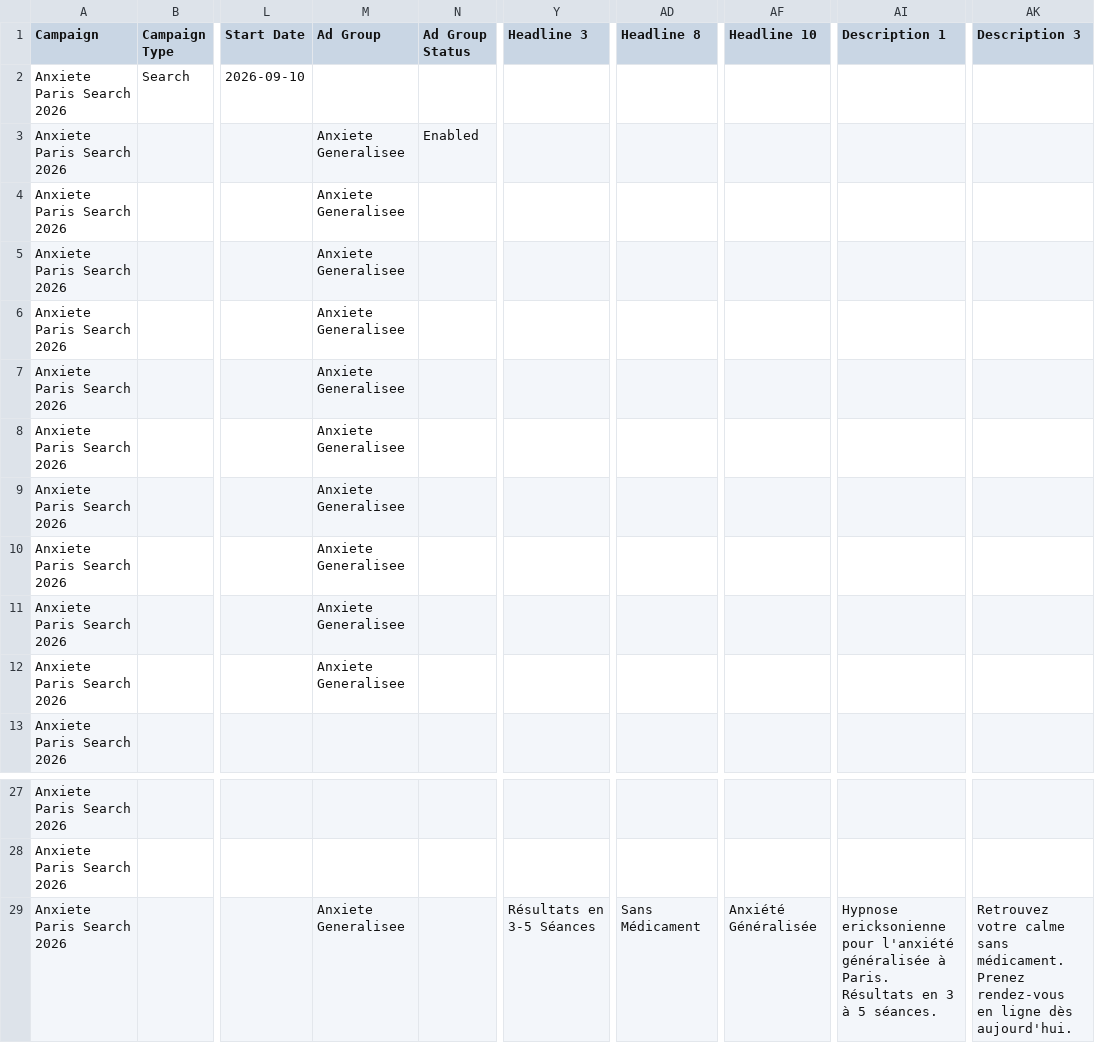
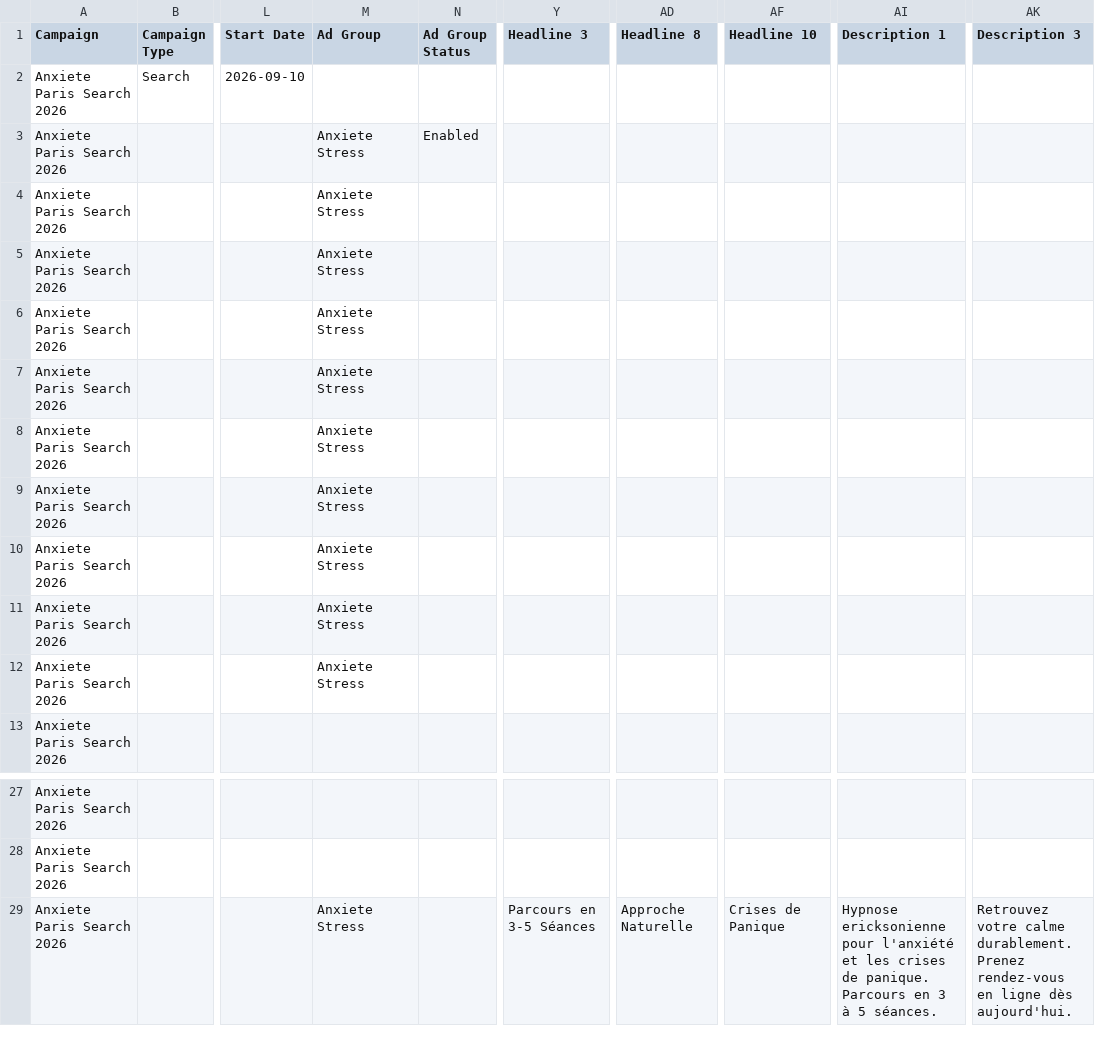
Before and after one commit to ittanez/nova-hypno-textes-fr, a CSV file: docs/google-ads/anxiete-paris/import/campagne-complete.csv, drawn as a sheet; only a part is shown, gaps mark what is left out; the diff names each change by its address in the sheet, - before the commit and + after, or states it on an @@ line.

```diff
--- a/docs/google-ads/anxiete-paris/import/campagne-complete.csv
+++ b/docs/google-ads/anxiete-paris/import/campagne-complete.csv
-M3:M12 (Ad Group): Anxiete Generalisee
+M3:M12 (Ad Group): Anxiete Stress
-M29 (Ad Group): Anxiete Generalisee
+M29 (Ad Group): Anxiete Stress
-Y29 (Headline 3): Résultats en 3-5 Séances
+Y29 (Headline 3): Parcours en 3-5 Séances
-AD29 (Headline 8): Sans Médicament
+AD29 (Headline 8): Approche Naturelle
-AF29 (Headline 10): Anxiété Généralisée
+AF29 (Headline 10): Crises de Panique
-AI29 (Description 1): …pour l'anxiété généralisée à Paris. Résultats en 3…
+AI29 (Description 1): …pour l'anxiété et les crises de panique. Parcours en 3…
-AK29 (Description 3): …votre calme sans médicament. Prenez rendez-vous…
+AK29 (Description 3): …votre calme durablement. Prenez rendez-vous…
```
Also changed, not shown: docs/google-ads/anxiete-paris/import/3-keywords.csv, docs/google-ads/anxiete-paris/import/5-ads.csv, 1 other file.
